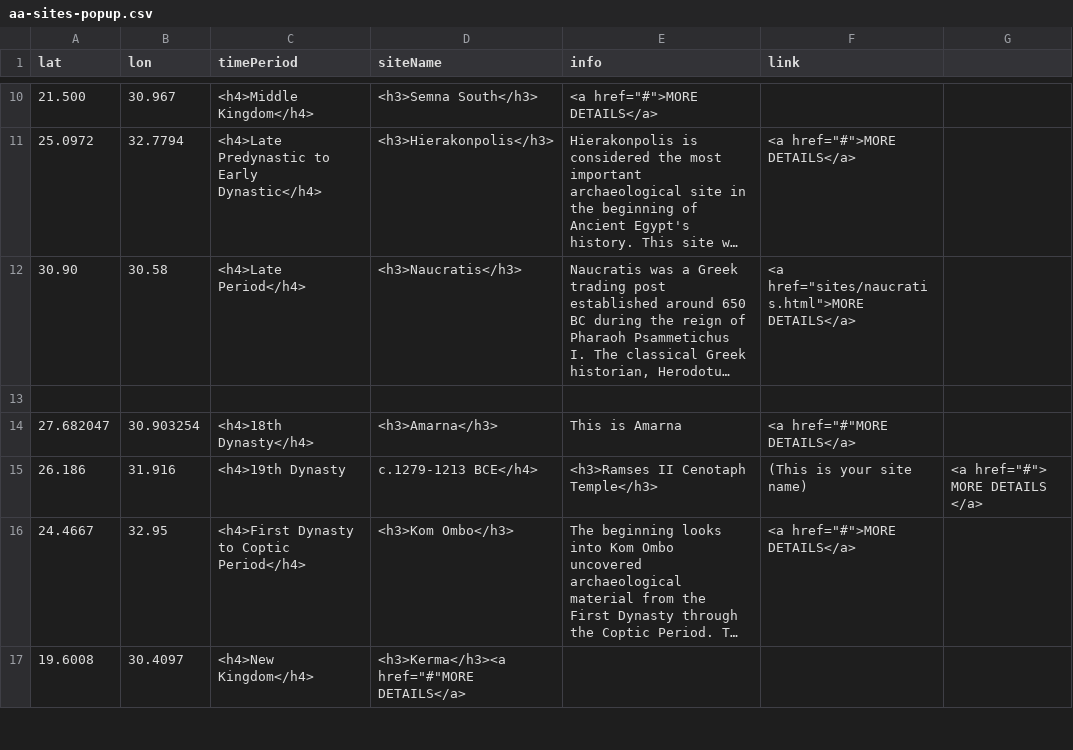
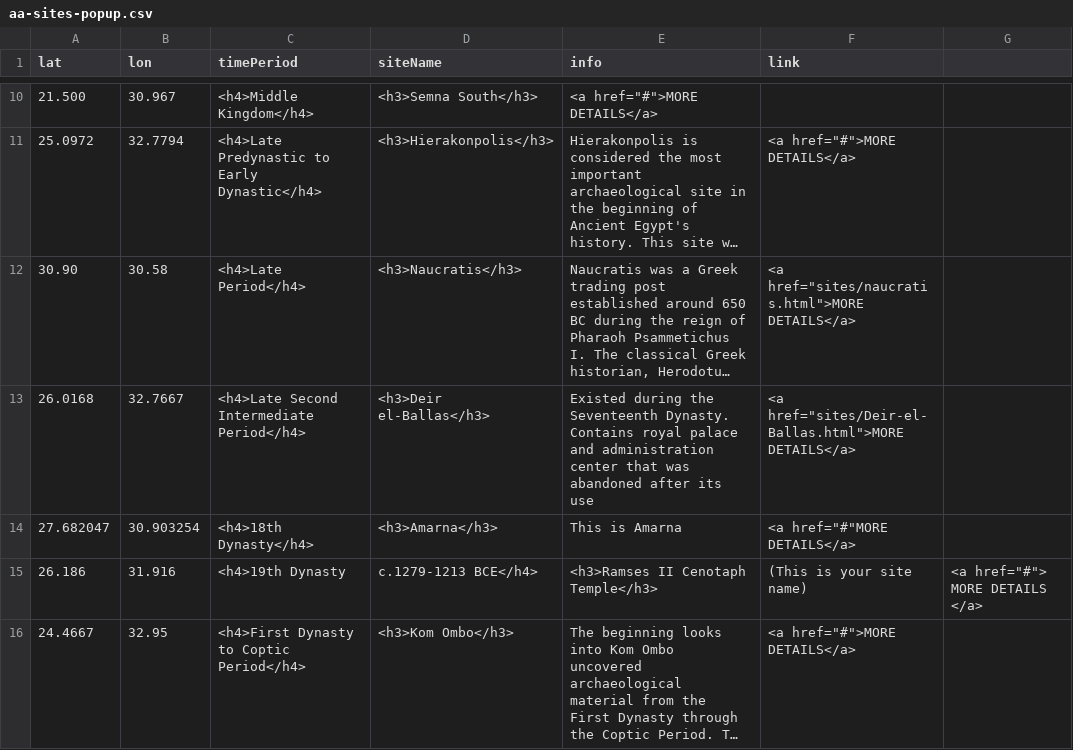
Before and after one commit to msu-anthropology/daea-fs14, a CSV file: sites/aa-sites-popup.csv, drawn as a sheet; only a part is shown, gaps mark what is left out; the shorter side is filled out with more unchanged rows; long unchanged cells end in …; the diff names each change by its address in the sheet, - before the commit and + after, or states it on an @@ line.

Commit message:
Update Deir el Ballas Popup

```diff
--- a/sites/aa-sites-popup.csv
+++ b/sites/aa-sites-popup.csv
-row 13: (empty)
+row 13: 26.0168 | 32.7667 | <h4>Late Second Intermediate Period</h4> | <h3>Deir el-Ballas</h3> | Existed during the Seventeenth Dynasty. Contains royal palace and administration center that was abandoned after its use | <a href="sites/Deir-el-Ballas.html">MORE DETAILS</a>
```
Also changed, not shown: 1 other file.
